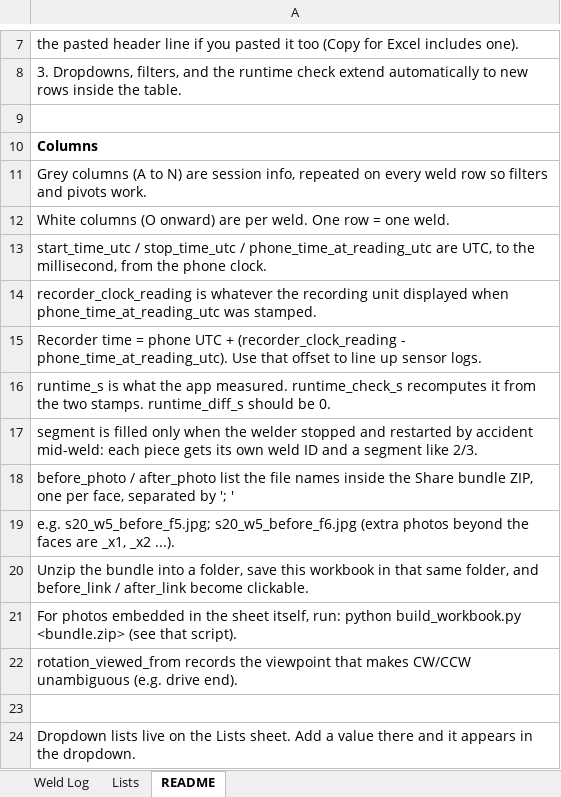
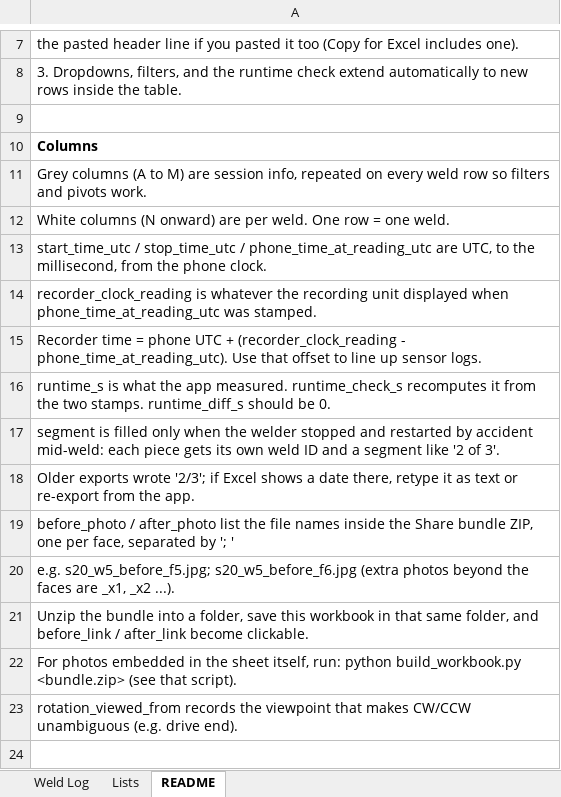
Before and after one commit to JonathanBrinkley82/DAQTool, an Excel workbook: DAQTool-Template.xlsx, sheet README, drawn as a sheet; only a part is shown, gaps mark what is left out; the shorter side is filled out with more unchanged rows; values as stored, in another font and other column widths than the file's, no borders; the diff names each change by its address in the sheet, - before the commit and + after, or states it on an @@ line.

```diff
--- a/DAQTool-Template.xlsx (sheet README)
+++ b/DAQTool-Template.xlsx (sheet README)
-A11: …(A to N) are session…
+A11: …(A to M) are session…
-A12: White columns (O onward) are…
+A12: White columns (N onward) are…
-A17: …segment like 2/3.
+A17: …segment like '2 of 3'.
+row 18: Older exports wrote '2/3'; if Excel shows a date there, retype it as text or re-export from the app.
```
Also changed, not shown: sheet Weld Log, sheet Lists, 3 other files.
